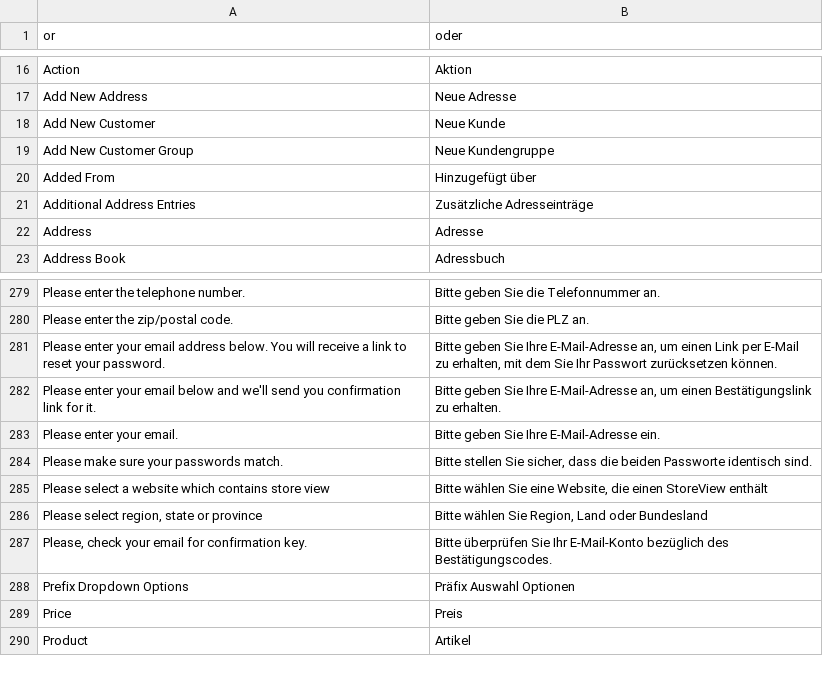
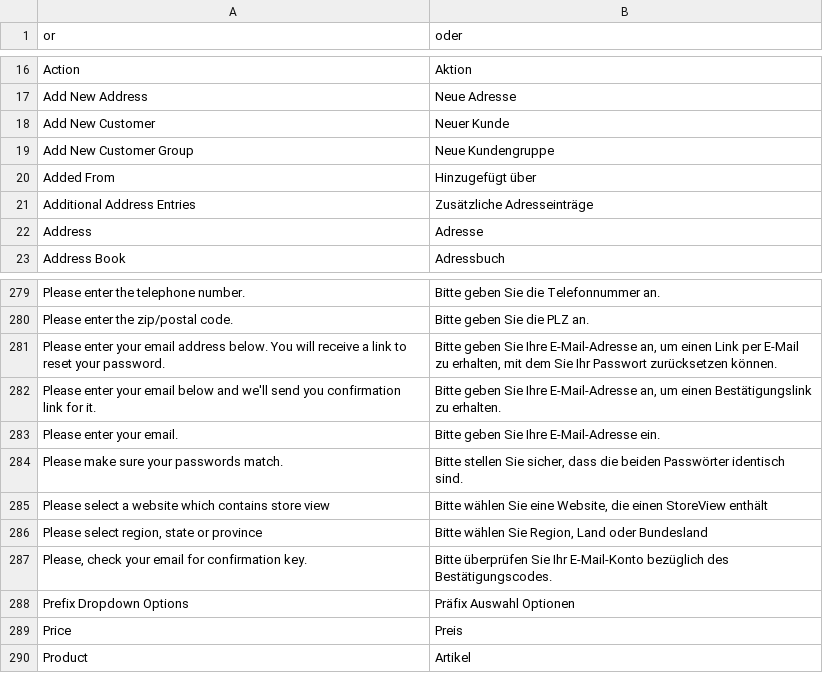
Before and after one commit to riconeitzel/German_LocalePack_de_DE, a CSV file: app/locale/de_DE/Mage_Customer.csv, drawn as a sheet; only a part is shown, gaps mark what is left out.

```diff
--- a/app/locale/de_DE/Mage_Customer.csv
+++ b/app/locale/de_DE/Mage_Customer.csv
@@ -17,3 +17,3 @@
 "Add New Address","Neue Adresse"
-"Add New Customer","Neue Kunde"
+"Add New Customer","Neuer Kunde"
 "Add New Customer Group","Neue Kundengruppe"
@@ -283,3 +283,3 @@
 "Please enter your email.","Bitte geben Sie Ihre E-Mail-Adresse ein."
-"Please make sure your passwords match.","Bitte stellen Sie sicher, dass die beiden Passworte identisch sind."
+"Please make sure your passwords match.","Bitte stellen Sie sicher, dass die beiden Passwörter identisch sind."
 "Please select a website which contains store view","Bitte wählen Sie eine Website, die einen StoreView enthält"
```
Also changed, not shown: app/locale/de_DE/Mage_Adminhtml.csv, app/locale/de_DE/Mage_Backup.csv, 16 other files.
